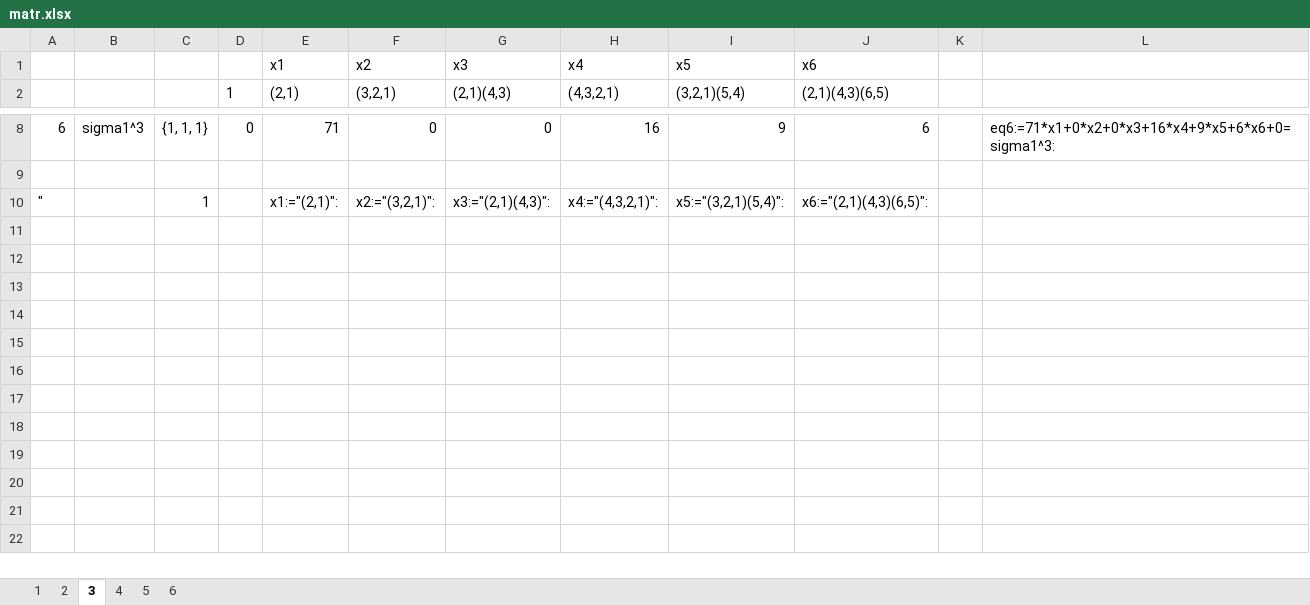
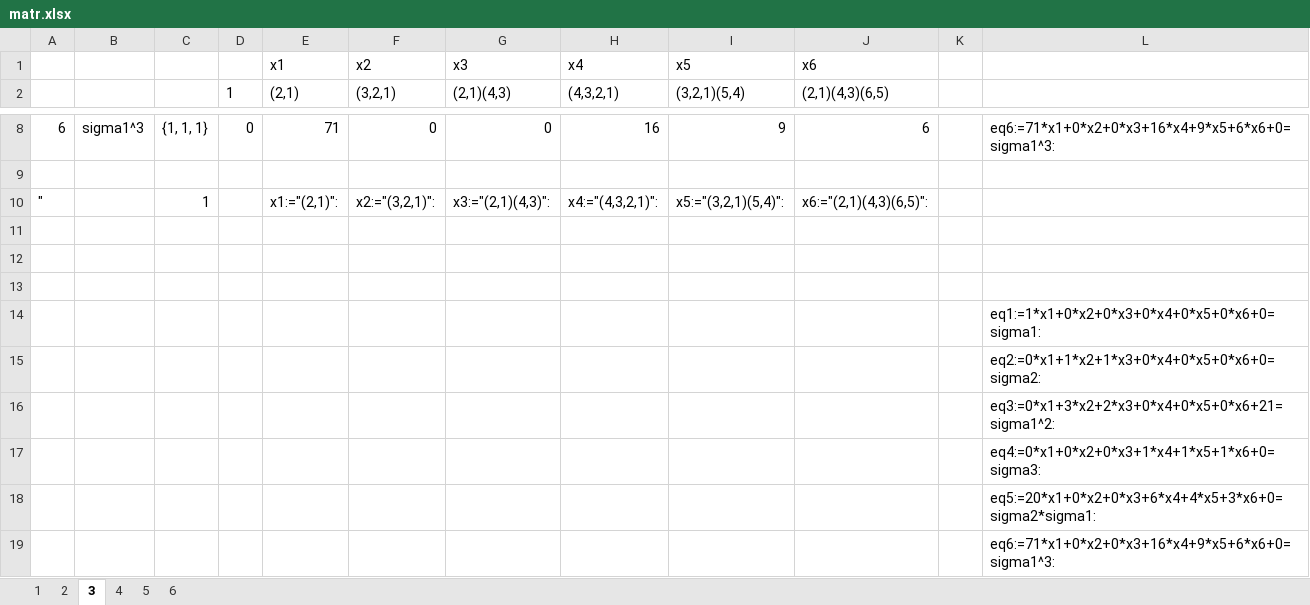
Before and after one commit to deathguard771/deathguard771, an Excel workbook: excel/matr.xlsx, sheet 3, drawn as a sheet; only a part is shown, gaps mark what is left out; values as stored, in another font and other column widths than the file's, no borders; the diff names each change by its address in the sheet, - before the commit and + after, or states it on an @@ line.

```diff
--- a/excel/matr.xlsx (sheet 3)
+++ b/excel/matr.xlsx (sheet 3)
+row 11: (empty)
+row 12: (empty)
+row 13: (empty)
+row 14:  |  |  |  |  |  |  |  |  |  |  | eq1:=1*x1+0*x2+0*x3+0*x4+0*x5+0*x6+0=sigma1:
+row 15:  |  |  |  |  |  |  |  |  |  |  | eq2:=0*x1+1*x2+1*x3+0*x4+0*x5+0*x6+0=sigma2:
+row 16:  |  |  |  |  |  |  |  |  |  |  | eq3:=0*x1+3*x2+2*x3+0*x4+0*x5+0*x6+21=sigma1^2:
+row 17:  |  |  |  |  |  |  |  |  |  |  | eq4:=0*x1+0*x2+0*x3+1*x4+1*x5+1*x6+0=sigma3:
+row 18:  |  |  |  |  |  |  |  |  |  |  | eq5:=20*x1+0*x2+0*x3+6*x4+4*x5+3*x6+0=sigma2*sigma1:
+row 19:  |  |  |  |  |  |  |  |  |  |  | eq6:=71*x1+0*x2+0*x3+16*x4+9*x5+6*x6+0=sigma1^3:
```
Also changed, not shown: sheet 5, sheet 2, sheet 4, 24 other files.
